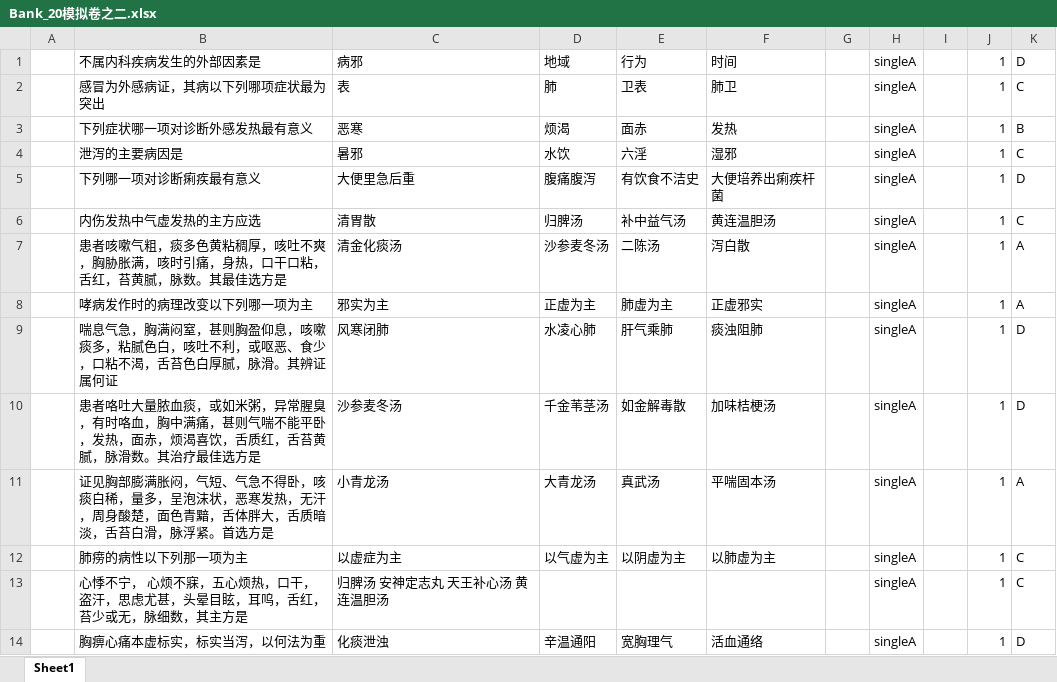
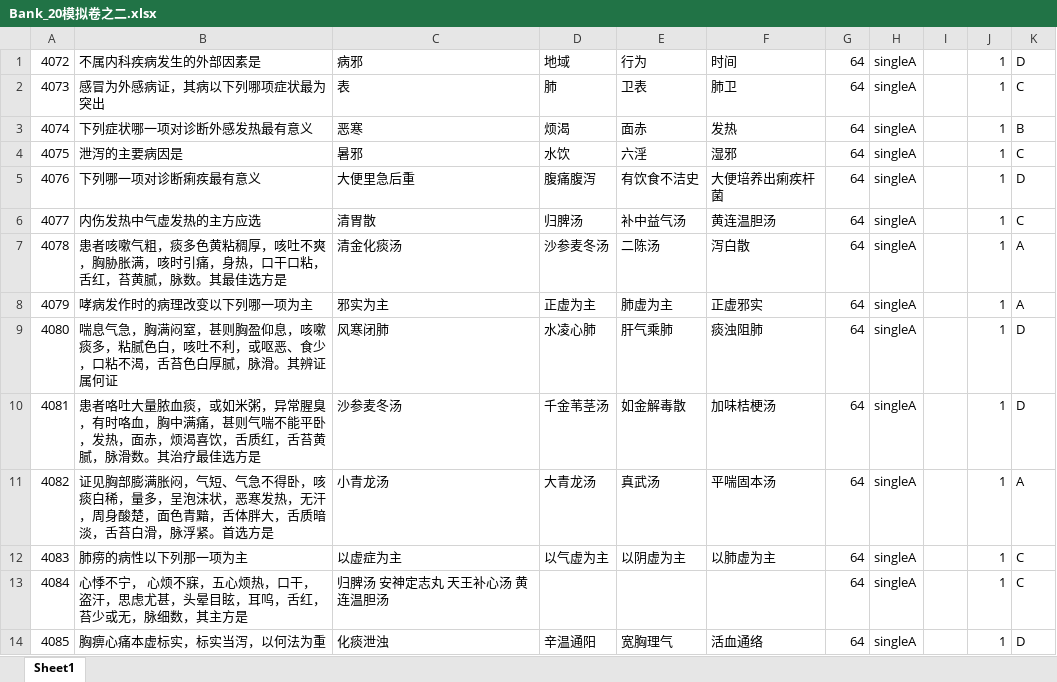
Before and after one commit to BillEliot/HNUCM-Wall, an Excel workbook: Bank/中医内科学/模拟卷/Bank_20模拟卷之二.xlsx, sheet Sheet1, drawn as a sheet; only a part is shown; values as stored, in another font and other column widths than the file's, no borders; the diff covers the shown part only; the diff names each change by its address in the sheet, - before the commit and + after, or states it on an @@ line.

```diff
--- a/Bank/中医内科学/模拟卷/Bank_20模拟卷之二.xlsx (sheet Sheet1)
+++ b/Bank/中医内科学/模拟卷/Bank_20模拟卷之二.xlsx (sheet Sheet1)
-A1: (empty)
+A1: 4072
-G1:G14: (empty)
+G1:G14: 64
-A2: (empty)
+A2: 4073
-A3: (empty)
+A3: 4074
-A4: (empty)
+A4: 4075
-A5: (empty)
+A5: 4076
-A6: (empty)
+A6: 4077
-A7: (empty)
+A7: 4078
-A8: (empty)
+A8: 4079
-A9: (empty)
+A9: 4080
-A10: (empty)
+A10: 4081
-A11: (empty)
+A11: 4082
-A12: (empty)
+A12: 4083
-A13: (empty)
+A13: 4084
-A14: (empty)
+A14: 4085
```
Also changed, not shown: 6 added rows and 108 edited cells elsewhere in this sheet, Bank/中医内科学/模拟卷/Bank_20模拟卷之一.xlsx, Bank/中医内科学/模拟卷/Bank_20模拟卷之三.xlsx, 20 other files.
